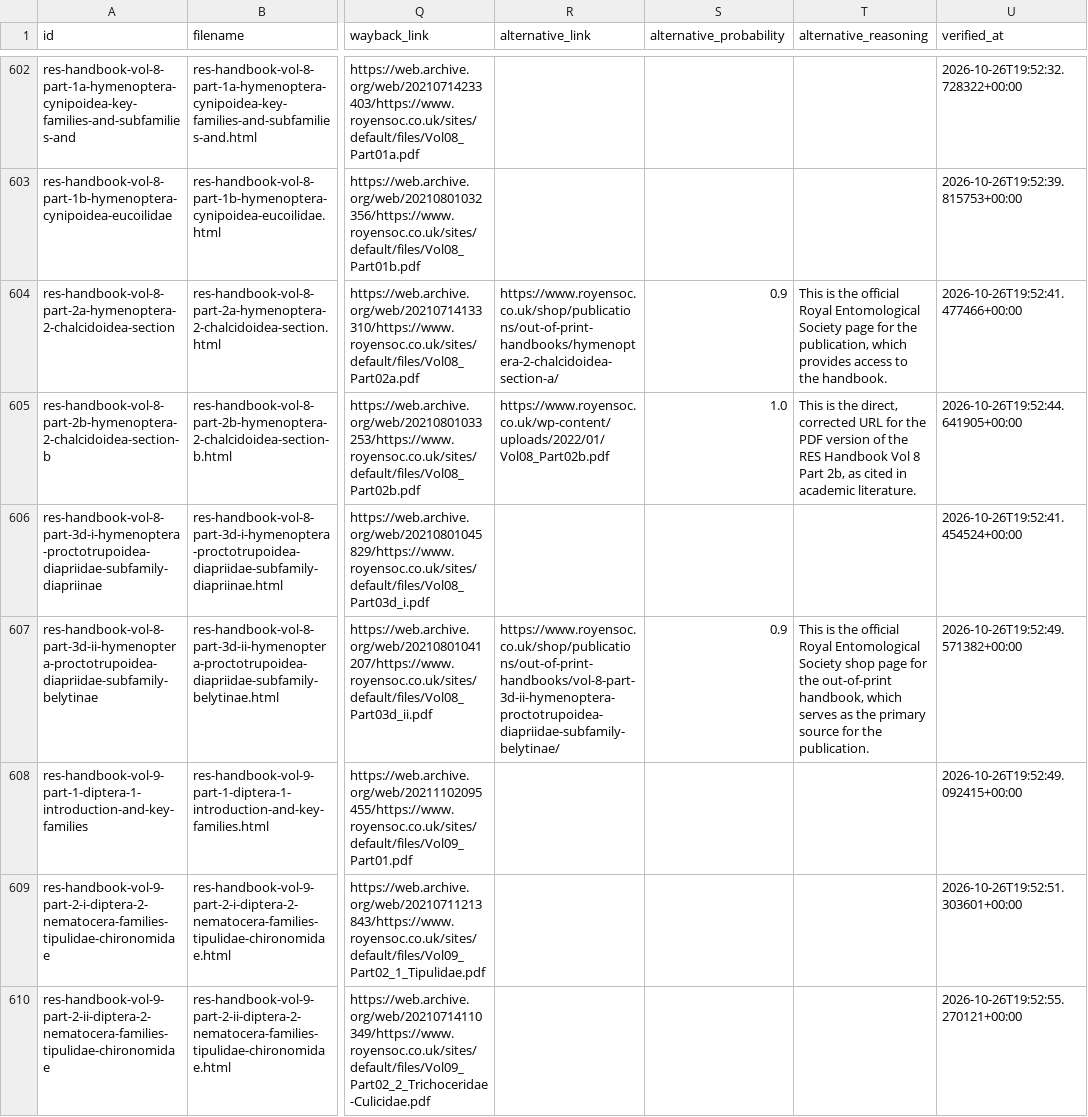
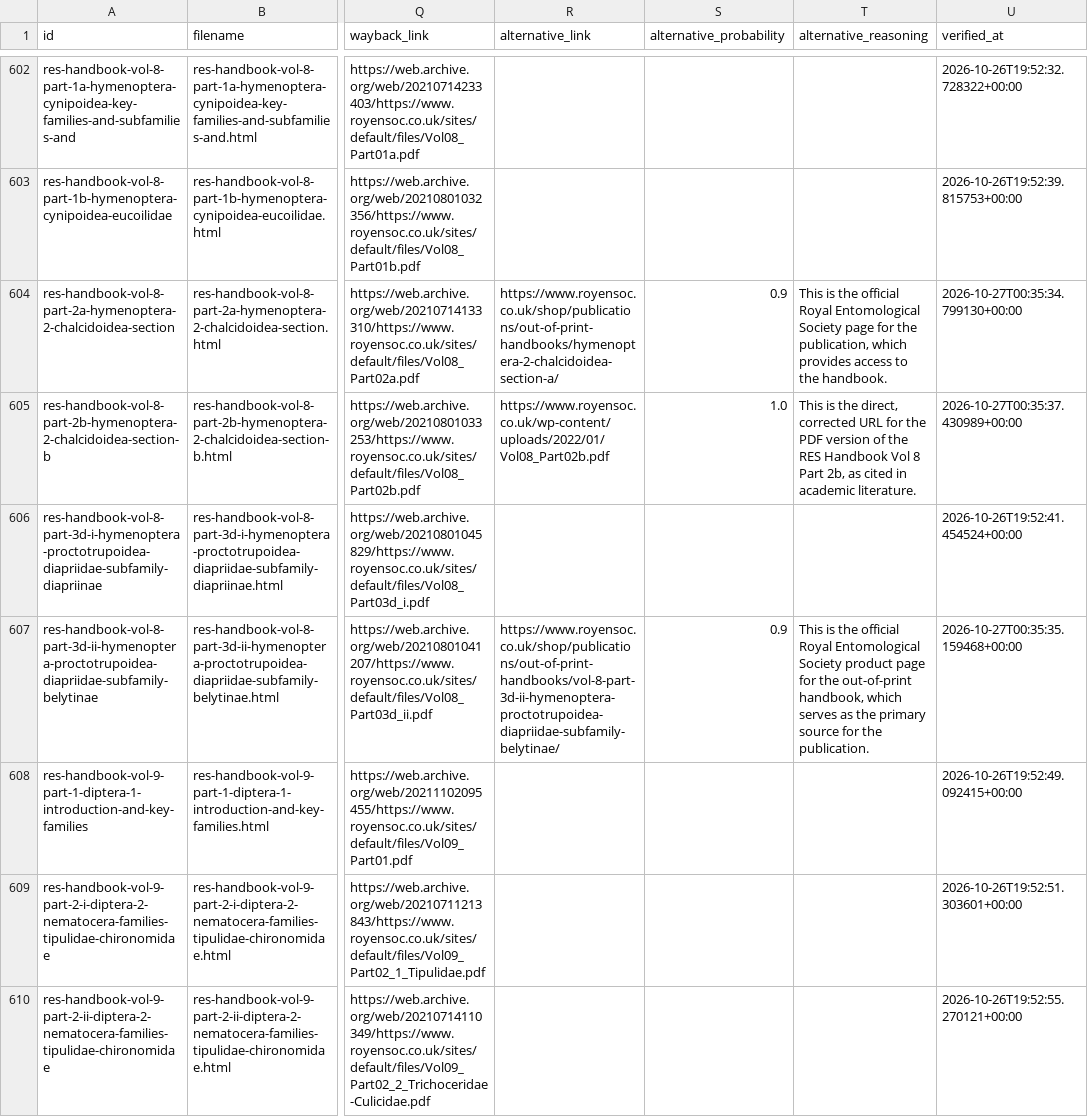
Before and after one commit to charlesroper/FSCLegacy-fscbiodiversity.uk-idsignpost, a CSV file: idsignpost.csv, drawn as a sheet; only a part is shown, gaps mark what is left out; the diff covers the shown part only; the diff names each change by its address in the sheet, - before the commit and + after, or states it on an @@ line.

Commit message:
Revalidate alternatives against their pages
Fetch all 74 alternatives and compare each page title and heading with
the entry. Two Brill pages offered different books, one storefront
returned an error page with status 200, and seven were category indexes.

Re-run discovery through the new confirmation gate for those entries.
Thirty-seven candidates were accepted. An independent confirmation pass
showed that 26 of the discarded URLs were correct, so restore them and
drop one WoRMS bibliography record that lists a publication instead of
offering it.

The catalog now holds 62 alternatives with no images, no Scribd uploads,
and no URL reused by three or more entries. Link states are unchanged.

```diff
--- a/idsignpost.csv
+++ b/idsignpost.csv
-U604 (verified_at): 2026-10-26T19:52:41.477466+00:00
+U604 (verified_at): 2026-10-27T00:35:34.799130+00:00
-U605 (verified_at): 2026-10-26T19:52:44.641905+00:00
+U605 (verified_at): 2026-10-27T00:35:37.430989+00:00
-T607 (alternative_reasoning): …Entomological Society shop page for…
+T607 (alternative_reasoning): …Entomological Society product page for…
-U607 (verified_at): 2026-10-26T19:52:49.571382+00:00
+U607 (verified_at): 2026-10-27T00:35:35.159468+00:00
```
Also changed, not shown: 156 edited cells elsewhere in this file, 5 other files.
